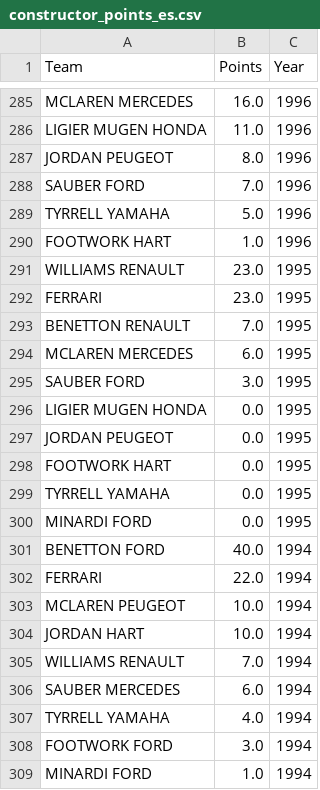
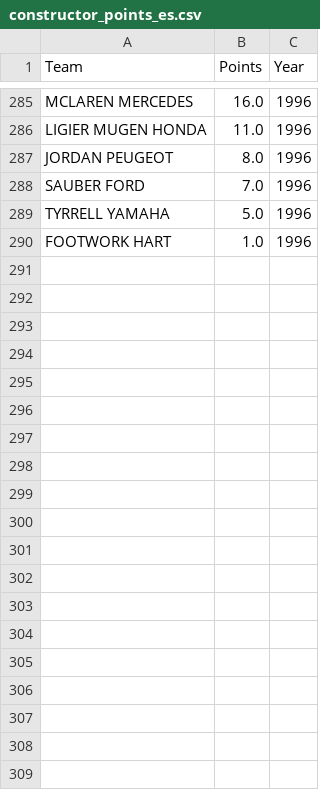
Before and after one commit to JuanGouveia/Final-Project, a CSV file: Dataframes/constructor_points_es.csv, drawn as a sheet; only a part is shown, gaps mark what is left out; the diff covers the shown part only.

```diff
--- a/Dataframes/constructor_points_es.csv
+++ b/Dataframes/constructor_points_es.csv
@@ -290,20 +290 @@ TYRRELL YAMAHA,5.0,1996
 FOOTWORK HART,1.0,1996
-WILLIAMS RENAULT,23.0,1995
-FERRARI,23.0,1995
-BENETTON RENAULT,7.0,1995
-MCLAREN MERCEDES,6.0,1995
-SAUBER FORD,3.0,1995
-LIGIER MUGEN HONDA,0.0,1995
-JORDAN PEUGEOT,0.0,1995
-FOOTWORK HART,0.0,1995
-TYRRELL YAMAHA,0.0,1995
-MINARDI FORD,0.0,1995
-BENETTON FORD,40.0,1994
-FERRARI,22.0,1994
-MCLAREN PEUGEOT,10.0,1994
-JORDAN HART,10.0,1994
-WILLIAMS RENAULT,7.0,1994
-SAUBER MERCEDES,6.0,1994
-TYRRELL YAMAHA,4.0,1994
-FOOTWORK FORD,3.0,1994
-MINARDI FORD,1.0,1994
```
Also changed, not shown: 13 removed rows elsewhere in this file, Dataframes/driver_points_es.csv, 3 other files.
